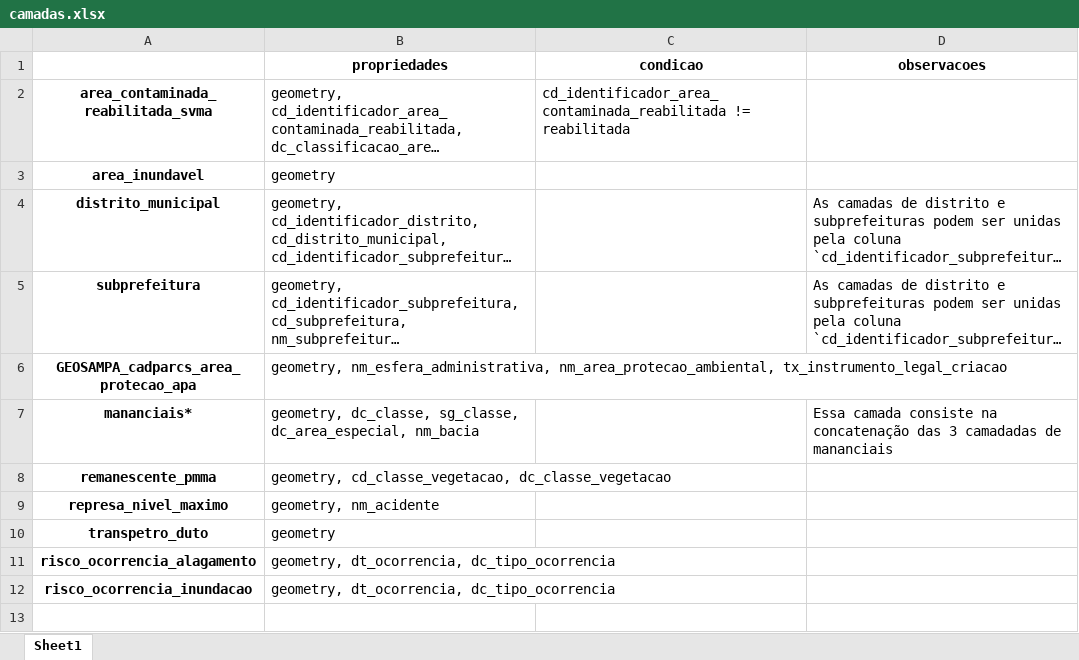
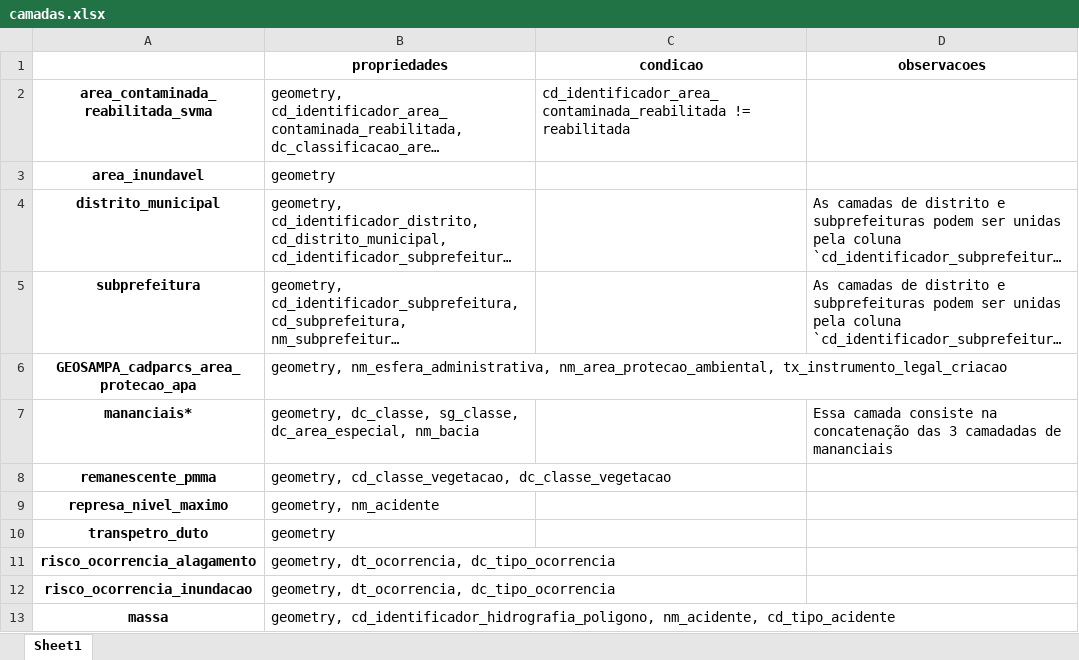
Before and after one commit to sepep-pmsp/hydra, an Excel workbook: notebooks/camadas.xlsx, sheet Sheet1, drawn as a sheet; long unchanged cells end in …; values as stored, in another font and other column widths than the file's, no borders; the diff names each change by its address in the sheet, - before the commit and + after, or states it on an @@ line.

Commit message:
Lista de camadas atualizada

```diff
--- a/notebooks/camadas.xlsx (sheet Sheet1)
+++ b/notebooks/camadas.xlsx (sheet Sheet1)
+row 13: massa | geometry, cd_identificador_hidrografia_poligono, nm_acidente, cd_tipo_acidente
```
Also changed, not shown: 1 other file.
